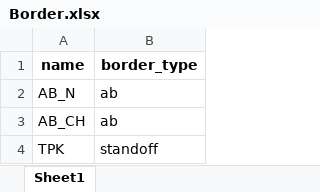
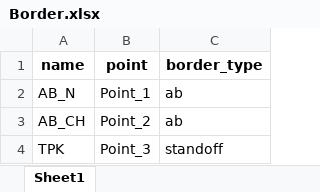
Before and after one commit to alexbashkatov6/trial_Project, an Excel workbook: station_in_config/Border.xlsx, sheet Sheet1, drawn as a sheet; values as stored, in another font and other column widths than the file's, no borders; the diff names each change by its address in the sheet, - before the commit and + after, or states it on an @@ line.

```diff
--- a/station_in_config/Border.xlsx (sheet Sheet1)
+++ b/station_in_config/Border.xlsx (sheet Sheet1)
+column B (point), rows 2-4: Point_1 | Point_2 | Point_3
```
Also changed, not shown: station_out_config/Axis.xlsx, station_out_config/Border.xlsx, 8 other files.
